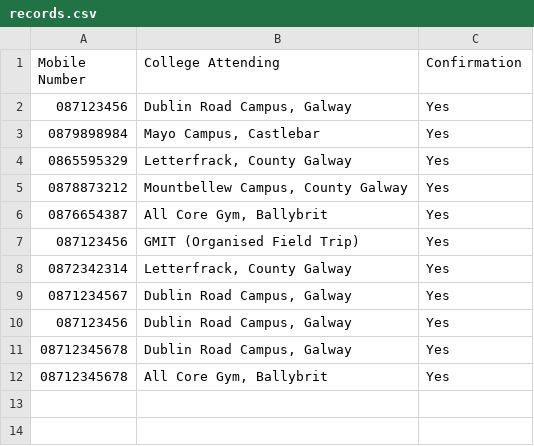
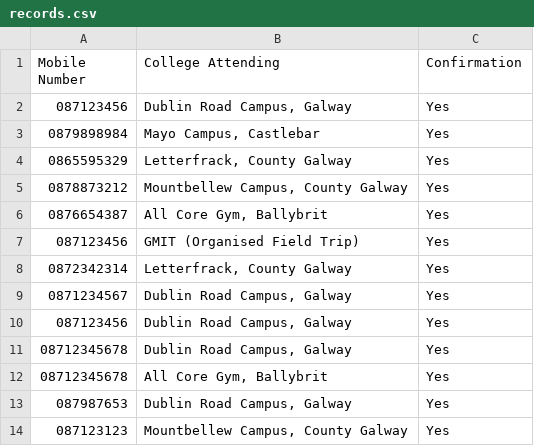
Before and after one commit to krystianopryszek99/Applied-Project-and-Minor-Dissertation, a CSV file: records.csv, drawn as a sheet; the diff names each change by its address in the sheet, - before the commit and + after, or states it on an @@ line.

```diff
--- a/records.csv
+++ b/records.csv
+row 13: 087987653 | Dublin Road Campus, Galway | Yes
+row 14: 087123123 | Mountbellew Campus, County Galway | Yes
```
Also changed, not shown: clockingLog/Logs.csv, 2 other files.
